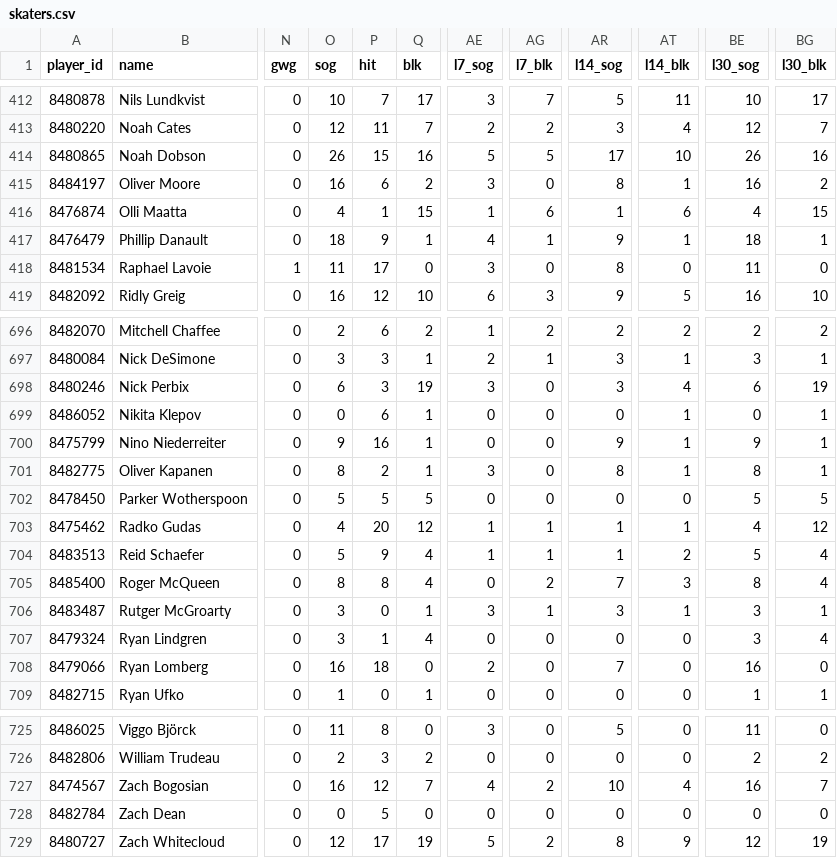
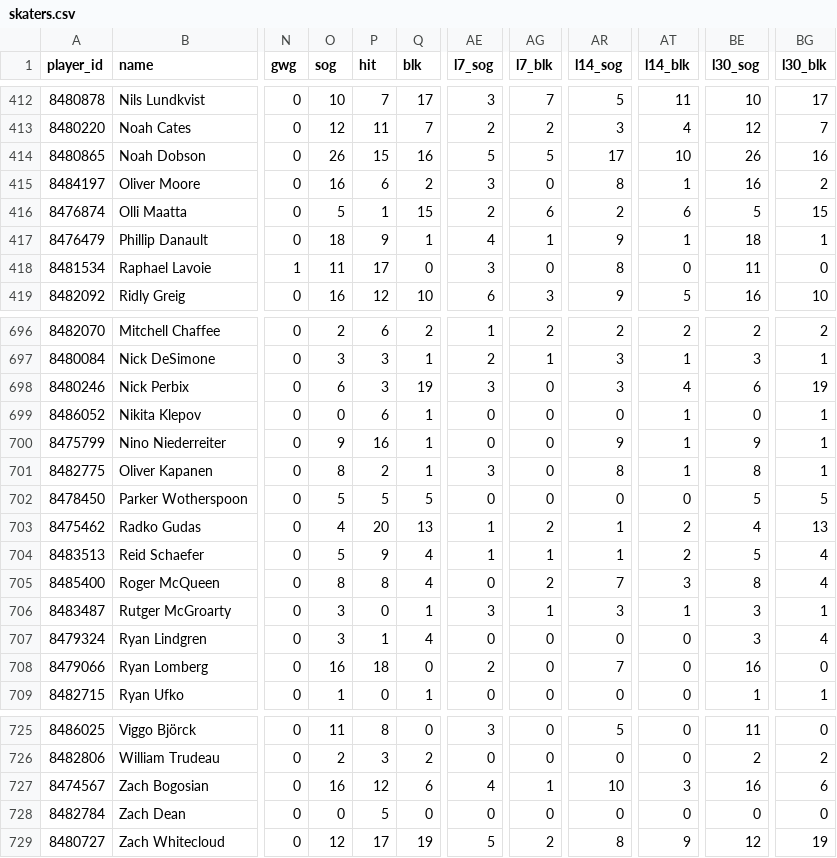
Before and after one commit to barakarmy/nhl-feed, a CSV file: docs/skaters.csv, drawn as a sheet; only a part is shown, gaps mark what is left out; the diff covers the shown part only; the diff names each change by its address in the sheet, - before the commit and + after, or states it on an @@ line.

```diff
--- a/docs/skaters.csv
+++ b/docs/skaters.csv
-O416 (sog): 4
+O416 (sog): 5
-AE416 (l7_sog): 1
+AE416 (l7_sog): 2
-AR416 (l14_sog): 1
+AR416 (l14_sog): 2
-BE416 (l30_sog): 4
+BE416 (l30_sog): 5
-Q703 (blk): 12
+Q703 (blk): 13
-AG703 (l7_blk): 1
+AG703 (l7_blk): 2
-AT703 (l14_blk): 1
+AT703 (l14_blk): 2
-BG703 (l30_blk): 12
+BG703 (l30_blk): 13
-Q727 (blk): 7
+Q727 (blk): 6
-AG727 (l7_blk): 2
+AG727 (l7_blk): 1
-AT727 (l14_blk): 4
+AT727 (l14_blk): 3
-BG727 (l30_blk): 7
+BG727 (l30_blk): 6
```
Also changed, not shown: 24 edited cells elsewhere in this file, docs/goalies.csv, 1 other file.
